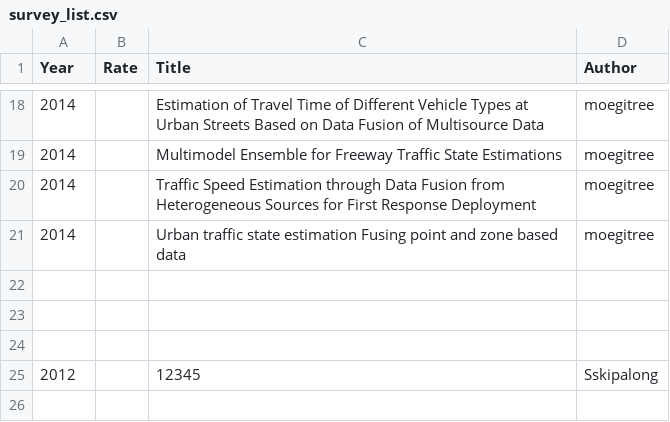
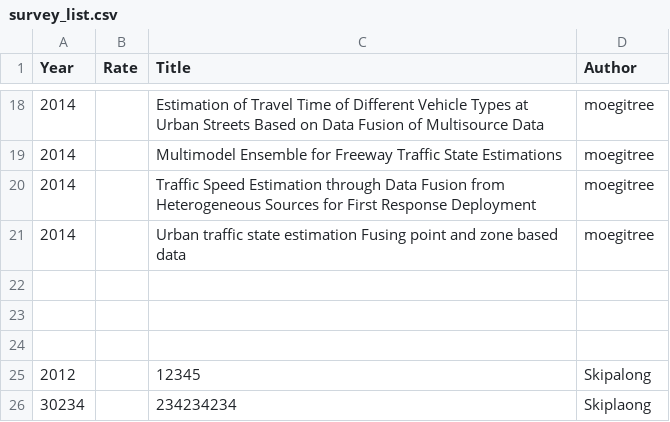
Before and after one commit to ApprenticeZ/avip_ITS, a CSV file: survey_list.csv, drawn as a sheet; only a part is shown, gaps mark what is left out.

Commit message:
chenyun 2nd

```diff
--- a/survey_list.csv
+++ b/survey_list.csv
@@ -24,2 +24,3 @@ Year,Rate,Title,Author
 ,,,
-2012,,12345,Sskipalong
+2012,,12345,Skipalong
+30234,,234234234,Skiplaong
```
